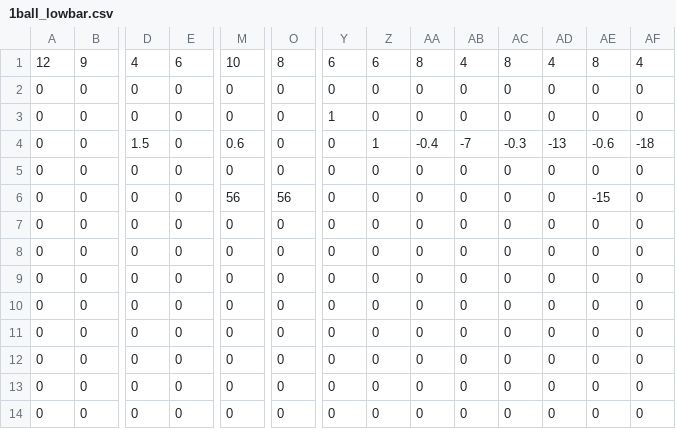
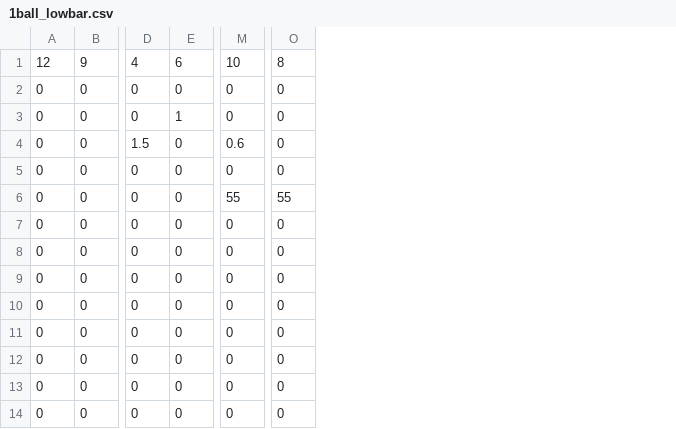
Before and after one commit to Team624/2016Robot-with-Catapult, a CSV file: Auton Scripts/Catapult Bot Scripts/1ball_lowbar.csv, drawn as a sheet; only a part is shown, gaps mark what is left out; the diff names each change by its address in the sheet, - before the commit and + after, or states it on an @@ line.

```diff
--- a/Auton Scripts/Catapult Bot Scripts/1ball_lowbar.csv
+++ b/Auton Scripts/Catapult Bot Scripts/1ball_lowbar.csv
-column Y, rows 1-14: 6 | 0 | 1 | 0 | 0 | 0 | 0 | 0 | 0 | 0 | 0 | 0 | 0 | 0
-column Z, rows 1-14: 6 | 0 | 0 | 1 | 0 | 0 | 0 | 0 | 0 | 0 | 0 | 0 | 0 | 0
-column AA, rows 1-14: 8 | 0 | 0 | -0.4 | 0 | 0 | 0 | 0 | 0 | 0 | 0 | 0 | 0 | 0
-column AB, rows 1-14: 4 | 0 | 0 | -7 | 0 | 0 | 0 | 0 | 0 | 0 | 0 | 0 | 0 | 0
-column AC, rows 1-14: 8 | 0 | 0 | -0.3 | 0 | 0 | 0 | 0 | 0 | 0 | 0 | 0 | 0 | 0
-column AD, rows 1-14: 4 | 0 | 0 | -13 | 0 | 0 | 0 | 0 | 0 | 0 | 0 | 0 | 0 | 0
-column AE, rows 1-14: 8 | 0 | 0 | -0.6 | 0 | -15 | 0 | 0 | 0 | 0 | 0 | 0 | 0 | 0
-column AF, rows 1-14: 4 | 0 | 0 | -18 | 0 | 0 | 0 | 0 | 0 | 0 | 0 | 0 | 0 | 0
-E3: 0
+E3: 1
-M6: 56
+M6: 55
-O6: 56
+O6: 55
```
Also changed, not shown: Auton Scripts/Catapult Bot Scripts/Defenses/chili_fries.csv, 19 other files.
